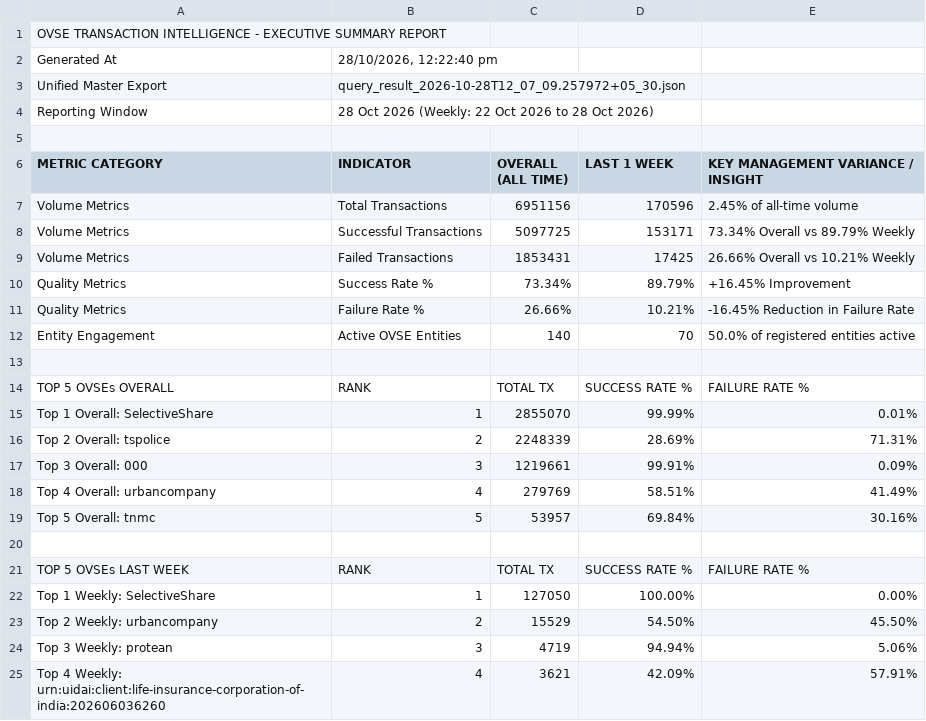
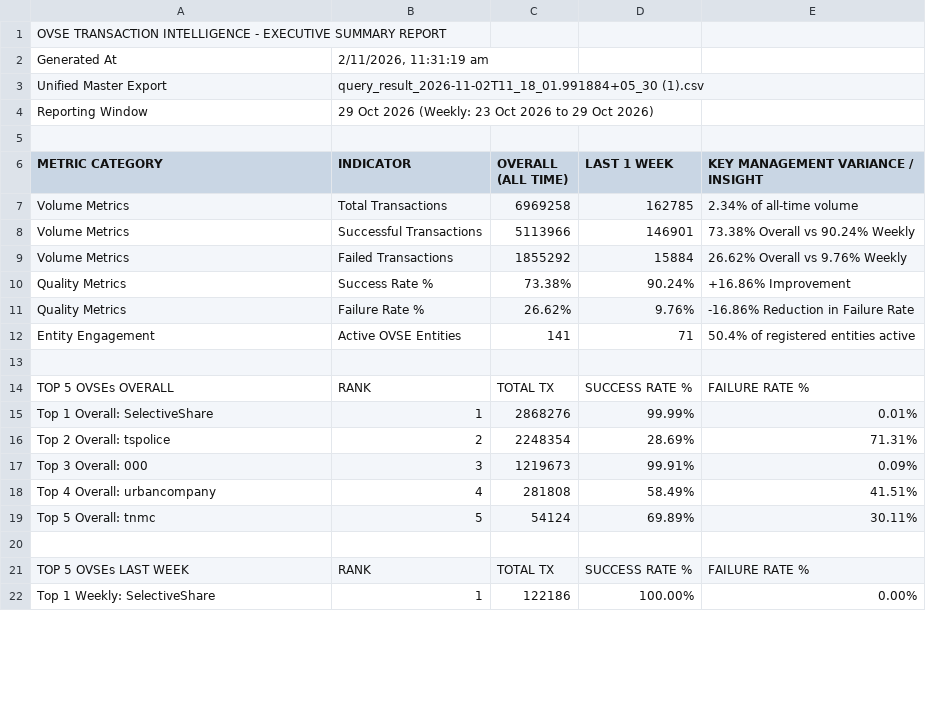
Before and after one commit to abee-narayan/OVSE-Dashboard, a CSV file: OVSE_Executive_Summary_Report.csv, drawn as a sheet; only a part is shown; the diff covers the shown part only.

```diff
--- a/OVSE_Executive_Summary_Report.csv
+++ b/OVSE_Executive_Summary_Report.csv
@@ -1,25 +1,22 @@
 OVSE TRANSACTION INTELLIGENCE - EXECUTIVE SUMMARY REPORT
-Generated At,"28/10/2026, 12:22:40 pm"
-Unified Master Export,query_result_2026-10-28T12_07_09.257972+05_30.json
-Reporting Window,28 Oct 2026 (Weekly: 22 Oct 2026 to 28 Oct 2026)
+Generated At,"2/11/2026, 11:31:19 am"
+Unified Master Export,query_result_2026-11-02T11_18_01.991884+05_30 (1).csv
+Reporting Window,29 Oct 2026 (Weekly: 23 Oct 2026 to 29 Oct 2026)
 ,,,,
 METRIC CATEGORY,INDICATOR,OVERALL (ALL TIME),LAST 1 WEEK,KEY MANAGEMENT VARIANCE / INSIGHT
-Volume Metrics,Total Transactions,6951156,170596,2.45% of all-time volume
-Volume Metrics,Successful Transactions,5097725,153171,73.34% Overall vs 89.79% Weekly
-Volume Metrics,Failed Transactions,1853431,17425,26.66% Overall vs 10.21% Weekly
-Quality Metrics,Success Rate %,73.34%,89.79%,+16.45% Improvement
-Quality Metrics,Failure Rate %,26.66%,10.21%,-16.45% Reduction in Failure Rate
-Entity Engagement,Active OVSE Entities,140,70,50.0% of registered entities active
+Volume Metrics,Total Transactions,6969258,162785,2.34% of all-time volume
+Volume Metrics,Successful Transactions,5113966,146901,73.38% Overall vs 90.24% Weekly
+Volume Metrics,Failed Transactions,1855292,15884,26.62% Overall vs 9.76% Weekly
+Quality Metrics,Success Rate %,73.38%,90.24%,+16.86% Improvement
+Quality Metrics,Failure Rate %,26.62%,9.76%,-16.86% Reduction in Failure Rate
+Entity Engagement,Active OVSE Entities,141,71,50.4% of registered entities active
 ,,,,
 TOP 5 OVSEs OVERALL,RANK,TOTAL TX,SUCCESS RATE %,FAILURE RATE %
-Top 1 Overall: SelectiveShare,1,2855070,99.99%,0.01%
-Top 2 Overall: tspolice,2,2248339,28.69%,71.31%
-Top 3 Overall: 000,3,1219661,99.91%,0.09%
-Top 4 Overall: urbancompany,4,279769,58.51%,41.49%
-Top 5 Overall: tnmc,5,53957,69.84%,30.16%
+Top 1 Overall: SelectiveShare,1,2868276,99.99%,0.01%
+Top 2 Overall: tspolice,2,2248354,28.69%,71.31%
+Top 3 Overall: 000,3,1219673,99.91%,0.09%
+Top 4 Overall: urbancompany,4,281808,58.49%,41.51%
+Top 5 Overall: tnmc,5,54124,69.89%,30.11%
 ,,,,
 TOP 5 OVSEs LAST WEEK,RANK,TOTAL TX,SUCCESS RATE %,FAILURE RATE %
-Top 1 Weekly: SelectiveShare,1,127050,100.00%,0.00%
-Top 2 Weekly: urbancompany,2,15529,54.50%,45.50%
-Top 3 Weekly: protean,3,4719,94.94%,5.06%
-Top 4 Weekly: urn:uidai:client:life-insurance-corporation-of-india:202606036260,4,3621,42.09%,57.91%
+Top 1 Weekly: SelectiveShare,1,122186,100.00%,0.00%
```
Also changed, not shown: 13 added rows, 10 removed rows and 5 edited cells elsewhere in this file, OVSE_Error_Code_Analysis.csv, OVSE_Full_Comparative_Analysis.csv, 8 other files.
